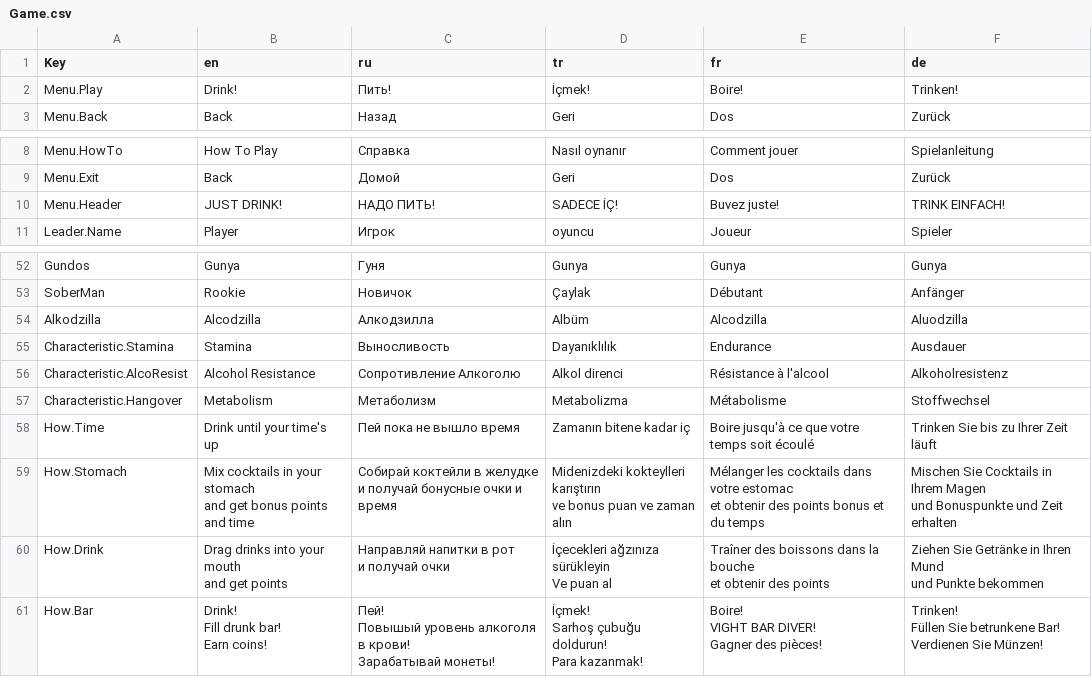
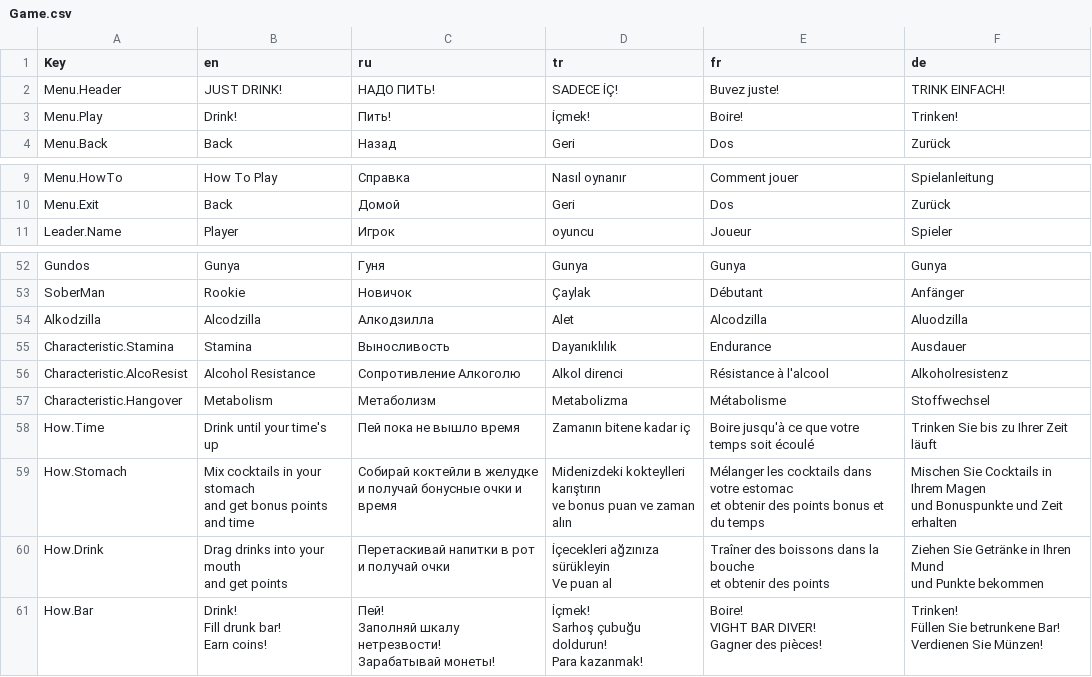
Before and after one commit to Barlogdao/I-Am-OFF, a CSV file: Assets/SimpleLocalization/Resources/Localization/Game.csv, drawn as a sheet; only a part is shown, gaps mark what is left out.

```diff
--- a/Assets/SimpleLocalization/Resources/Localization/Game.csv
+++ b/Assets/SimpleLocalization/Resources/Localization/Game.csv
@@ -1,2 +1,3 @@
 Key,en,ru,tr,fr,de
+Menu.Header,JUST DRINK!,НАДО ПИТЬ!,SADECE İÇ!,Buvez juste!,TRINK EINFACH!
 Menu.Play,Drink!,Пить!,İçmek!,Boire!,Trinken!
@@ -9,3 +10,2 @@ Menu.HowTo,How To Play,Справка,Nasıl oynanır,Comment jouer,Spielanleitu
 Menu.Exit,Back,Домой,Geri,Dos,Zurück
-Menu.Header,JUST DRINK!,НАДО ПИТЬ!,SADECE İÇ!,Buvez juste!,TRINK EINFACH!
 Leader.Name,Player,Игрок,oyuncu,Joueur,Spieler
@@ -53,3 +53,3 @@ Gundos,Gunya,Гуня,Gunya,Gunya,Gunya
 SoberMan,Rookie,Новичок,Çaylak,Débutant,Anfänger
-Alkodzilla,Alсodzilla,Алкодзилла,Albüm,Alсodzilla,Aluodzilla
+Alkodzilla,Alсodzilla,Алкодзилла,Alet,Alсodzilla,Aluodzilla
 Characteristic.Stamina,Stamina,Выносливость,Dayanıklılık,Endurance,Ausdauer
@@ -64,18 +64,18 @@ et obtenir des points bonus et du temps","Mischen Sie Cocktails in Ihrem Magen
 und Bonuspunkte und Zeit erhalten"
-How.Drink,"Drag drinks into your mouth
-and get points","Направляй напитки в рот
-и получай очки","İçecekleri ağzınıza sürükleyin
-Ve puan al","Traîner des boissons dans la bouche
-et obtenir des points","Ziehen Sie Getränke in Ihren Mund
-und Punkte bekommen"
-How.Bar,"Drink!
-Fill drunk bar!
-Earn coins!","Пей!
-Повышый уровень алкоголя в крови!
-Зарабатывай монеты!","İçmek!
-Sarhoş çubuğu doldurun!
-Para kazanmak!","Boire!
-VIGHT BAR DIVER!
-Gagner des pièces!","Trinken!
-Füllen Sie betrunkene Bar!
-Verdienen Sie Münzen!"
+How.Drink,"Drag drinks into your mouth
+and get points","Перетаскивай напитки в рот
+и получай очки","İçecekleri ağzınıza sürükleyin
+Ve puan al","Traîner des boissons dans la bouche
+et obtenir des points","Ziehen Sie Getränke in Ihren Mund
+und Punkte bekommen"
+How.Bar,"Drink!
+Fill drunk bar!
+Earn coins!","Пей!
+Заполняй шкалу нетрезвости!
+Зарабатывай монеты!","İçmek!
+Sarhoş çubuğu doldurun!
+Para kazanmak!","Boire!
+VIGHT BAR DIVER!
+Gagner des pièces!","Trinken!
+Füllen Sie betrunkene Bar!
+Verdienen Sie Münzen!"
```
Also changed, not shown: 9 other files.
